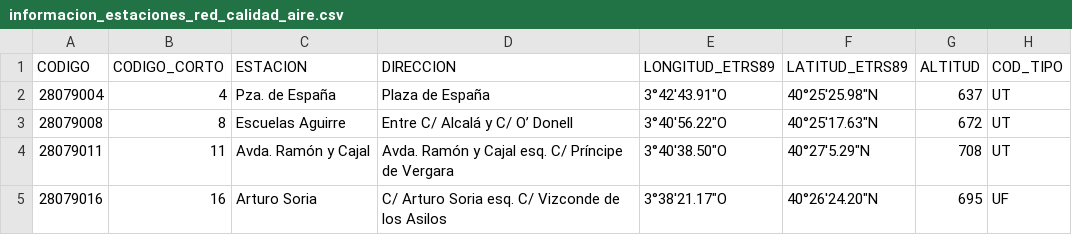
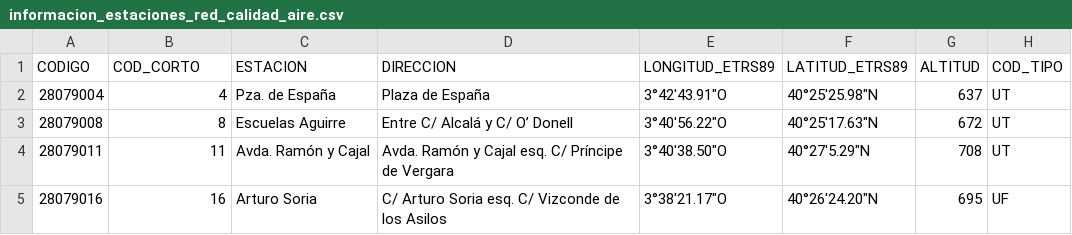
Before and after one commit to FacultadInformatica-LinkedData/Curso2019-2020, a CSV file: HandsOn/Group15/csv/informacion_estaciones_red_calidad_aire.csv, drawn as a sheet; only a part is shown; the diff names each change by its address in the sheet, - before the commit and + after, or states it on an @@ line.

Commit message:
HandsOn Group15 done.

```diff
--- a/HandsOn/Group15/csv/informacion_estaciones_red_calidad_aire.csv
+++ b/HandsOn/Group15/csv/informacion_estaciones_red_calidad_aire.csv
-B1: CODIGO_CORTO
+B1: COD_CORTO
```
Also changed, not shown: HandsOn/Group15/csv/datos_estaciones_red_calidad_aire.csv, 4 other files.
